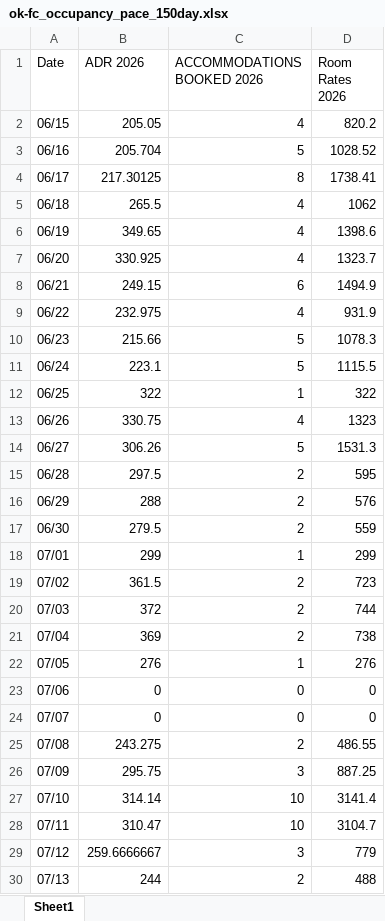
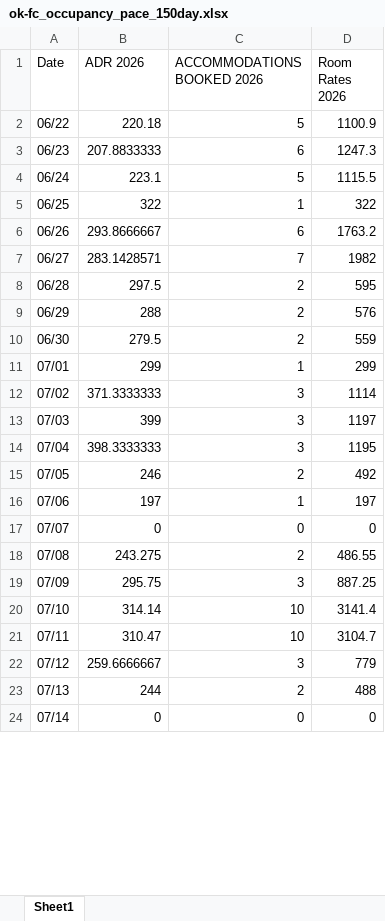
Before and after one commit to Linton-Hospitality/OK-FC_Reporting, an Excel workbook: ok-fc_occupancy_pace_150day.xlsx, sheet Sheet1, drawn as a sheet; only a part is shown; the shorter side is filled out with more unchanged rows; values as stored, in another font and other column widths than the file's, no borders; removed rows and columns are numbered as before the commit, all else as after; the diff covers the shown part only; the diff names each change by its address in the sheet, - before the commit and + after, or states it on an @@ line.

```diff
--- a/ok-fc_occupancy_pace_150day.xlsx (sheet Sheet1)
+++ b/ok-fc_occupancy_pace_150day.xlsx (sheet Sheet1)
-row 2: 06/15 | 205.05 | 4 | 820.2
-row 3: 06/16 | 205.704 | 5 | 1028.52
-row 4: 06/17 | 217.30125 | 8 | 1738.41
-row 5: 06/18 | 265.5 | 4 | 1062
-row 6: 06/19 | 349.65 | 4 | 1398.6
-row 7: 06/20 | 330.925 | 4 | 1323.7
-row 8: 06/21 | 249.15 | 6 | 1494.9
-B2 (ADR 2026): 232.975
+B2 (ADR 2026): 220.18
-C2 (ACCOMMODATIONS BOOKED 2026): 4
+C2 (ACCOMMODATIONS BOOKED 2026): 5
-D2 (Room Rates 2026): 931.9
+D2 (Room Rates 2026): 1100.9
-B3 (ADR 2026): 215.66
+B3 (ADR 2026): 207.8833333
-C3 (ACCOMMODATIONS BOOKED 2026): 5
+C3 (ACCOMMODATIONS BOOKED 2026): 6
-D3 (Room Rates 2026): 1078.3
+D3 (Room Rates 2026): 1247.3
-B6 (ADR 2026): 330.75
+B6 (ADR 2026): 293.8666667
-C6 (ACCOMMODATIONS BOOKED 2026): 4
+C6 (ACCOMMODATIONS BOOKED 2026): 6
-D6 (Room Rates 2026): 1323
+D6 (Room Rates 2026): 1763.2
-B7 (ADR 2026): 306.26
+B7 (ADR 2026): 283.1428571
-C7 (ACCOMMODATIONS BOOKED 2026): 5
+C7 (ACCOMMODATIONS BOOKED 2026): 7
-D7 (Room Rates 2026): 1531.3
+D7 (Room Rates 2026): 1982
-B12 (ADR 2026): 361.5
+B12 (ADR 2026): 371.3333333
-C12:C14 (ACCOMMODATIONS BOOKED 2026): 2
+C12:C14 (ACCOMMODATIONS BOOKED 2026): 3
-D12 (Room Rates 2026): 723
+D12 (Room Rates 2026): 1114
-B13 (ADR 2026): 372
+B13 (ADR 2026): 399
-D13 (Room Rates 2026): 744
+D13 (Room Rates 2026): 1197
-B14 (ADR 2026): 369
+B14 (ADR 2026): 398.3333333
-D14 (Room Rates 2026): 738
+D14 (Room Rates 2026): 1195
-B15 (ADR 2026): 276
+B15 (ADR 2026): 246
-C15 (ACCOMMODATIONS BOOKED 2026): 1
+C15 (ACCOMMODATIONS BOOKED 2026): 2
-D15 (Room Rates 2026): 276
+D15 (Room Rates 2026): 492
-B16 (ADR 2026): 0
+B16 (ADR 2026): 197
-C16 (ACCOMMODATIONS BOOKED 2026): 0
+C16 (ACCOMMODATIONS BOOKED 2026): 1
-D16 (Room Rates 2026): 0
+D16 (Room Rates 2026): 197
```
Also changed, not shown: 7 added rows and 27 edited cells elsewhere in this sheet, ok-fc_occupancy_2026ytd.xlsx.
